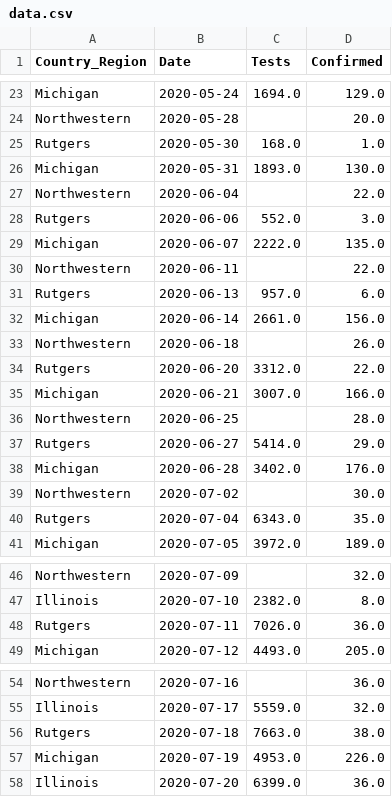
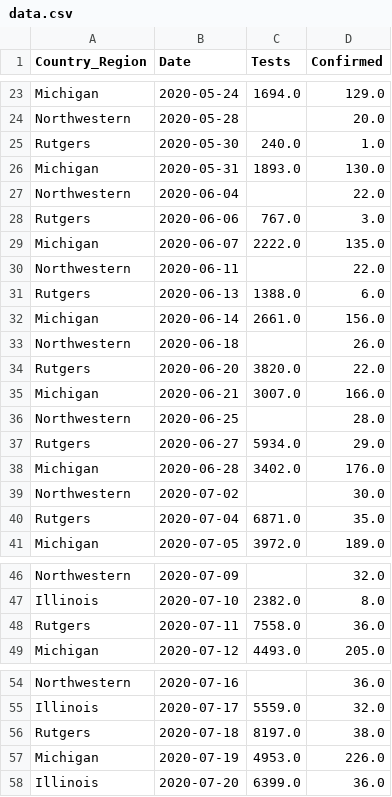
Before and after one commit to wadefagen/waf.cs.illinois.edu, a CSV file: covid-19/data/data.csv, drawn as a sheet; only a part is shown, gaps mark what is left out; the diff covers the shown part only.

```diff
--- a/covid-19/data/data.csv
+++ b/covid-19/data/data.csv
@@ -24,18 +24,18 @@ Michigan,2020-05-24,1694.0,129.0
 Northwestern,2020-05-28,,20.0
-Rutgers,2020-05-30,168.0,1.0
+Rutgers,2020-05-30,240.0,1.0
 Michigan,2020-05-31,1893.0,130.0
 Northwestern,2020-06-04,,22.0
-Rutgers,2020-06-06,552.0,3.0
+Rutgers,2020-06-06,767.0,3.0
 Michigan,2020-06-07,2222.0,135.0
 Northwestern,2020-06-11,,22.0
-Rutgers,2020-06-13,957.0,6.0
+Rutgers,2020-06-13,1388.0,6.0
 Michigan,2020-06-14,2661.0,156.0
 Northwestern,2020-06-18,,26.0
-Rutgers,2020-06-20,3312.0,22.0
+Rutgers,2020-06-20,3820.0,22.0
 Michigan,2020-06-21,3007.0,166.0
 Northwestern,2020-06-25,,28.0
-Rutgers,2020-06-27,5414.0,29.0
+Rutgers,2020-06-27,5934.0,29.0
 Michigan,2020-06-28,3402.0,176.0
 Northwestern,2020-07-02,,30.0
-Rutgers,2020-07-04,6343.0,35.0
+Rutgers,2020-07-04,6871.0,35.0
 Michigan,2020-07-05,3972.0,189.0
@@ -47,3 +47,3 @@ Northwestern,2020-07-09,,32.0
 Illinois,2020-07-10,2382.0,8.0
-Rutgers,2020-07-11,7026.0,36.0
+Rutgers,2020-07-11,7558.0,36.0
 Michigan,2020-07-12,4493.0,205.0
@@ -55,3 +55,3 @@ Northwestern,2020-07-16,,36.0
 Illinois,2020-07-17,5559.0,32.0
-Rutgers,2020-07-18,7663.0,38.0
+Rutgers,2020-07-18,8197.0,38.0
 Michigan,2020-07-19,4953.0,226.0
```
Also changed, not shown: 16 added rows, 11 removed rows, 47 moved rows and 5 edited cells elsewhere in this file, covid-19/data/big10-covid - Testing Data.csv, 1 other file.
